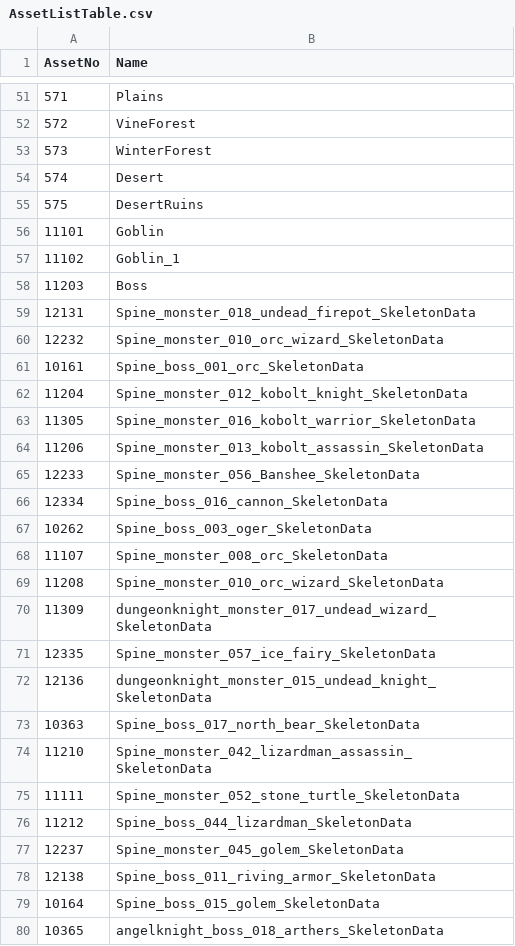
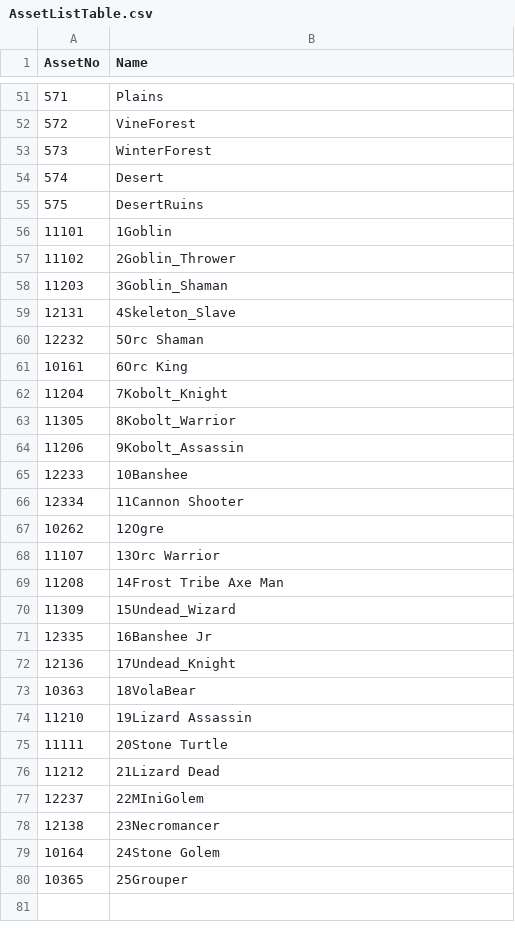
Before and after one commit to kun0530/FingerDefense, a CSV file: Assets/Resources_moved/DataTable/AssetListTable.csv, drawn as a sheet; only a part is shown, gaps mark what is left out; the diff covers the shown part only.

```diff
--- a/Assets/Resources_moved/DataTable/AssetListTable.csv
+++ b/Assets/Resources_moved/DataTable/AssetListTable.csv
@@ -55,26 +55,26 @@ AssetNo,Name
 575,DesertRuins
-11101,Goblin
-11102,Goblin_1
-11203,Boss
-12131,Spine_monster_018_undead_firepot_SkeletonData
-12232,Spine_monster_010_orc_wizard_SkeletonData
-10161,Spine_boss_001_orc_SkeletonData
-11204,Spine_monster_012_kobolt_knight_SkeletonData
-11305,Spine_monster_016_kobolt_warrior_SkeletonData
-11206,Spine_monster_013_kobolt_assassin_SkeletonData
-12233,Spine_monster_056_Banshee_SkeletonData
-12334,Spine_boss_016_cannon_SkeletonData
-10262,Spine_boss_003_oger_SkeletonData
-11107,Spine_monster_008_orc_SkeletonData
-11208,Spine_monster_010_orc_wizard_SkeletonData
-11309,dungeonknight_monster_017_undead_wizard_SkeletonData
-12335,Spine_monster_057_ice_fairy_SkeletonData
-12136,dungeonknight_monster_015_undead_knight_SkeletonData
-10363,Spine_boss_017_north_bear_SkeletonData
-11210,Spine_monster_042_lizardman_assassin_SkeletonData
-11111,Spine_monster_052_stone_turtle_SkeletonData
-11212,Spine_boss_044_lizardman_SkeletonData
-12237,Spine_monster_045_golem_SkeletonData
-12138,Spine_boss_011_riving_armor_SkeletonData
-10164,Spine_boss_015_golem_SkeletonData
-10365,angelknight_boss_018_arthers_SkeletonData
+11101,1Goblin
+11102,2Goblin_Thrower
+11203,3Goblin_Shaman
+12131,4Skeleton_Slave
+12232,5Orc Shaman
+10161,6Orc King
+11204,7Kobolt_Knight
+11305,8Kobolt_Warrior
+11206,9Kobolt_Assassin
+12233,10Banshee
+12334,11Cannon Shooter
+10262,12Ogre
+11107,13Orc Warrior
+11208,14Frost Tribe Axe Man
+11309,15Undead_Wizard
+12335,16Banshee Jr
+12136,17Undead_Knight
+10363,18VolaBear
+11210,19Lizard Assassin
+11111,20Stone Turtle
+11212,21Lizard Dead
+12237,22MIniGolem
+12138,23Necromancer
+10164,24Stone Golem
+10365,25Grouper
```
Also changed, not shown: 6 edited cells elsewhere in this file, Assets/Resources_moved/DataTable/StageTable.csv, Assets/Resources_moved/DataTable/WaveTable.csv, 14 other files.
